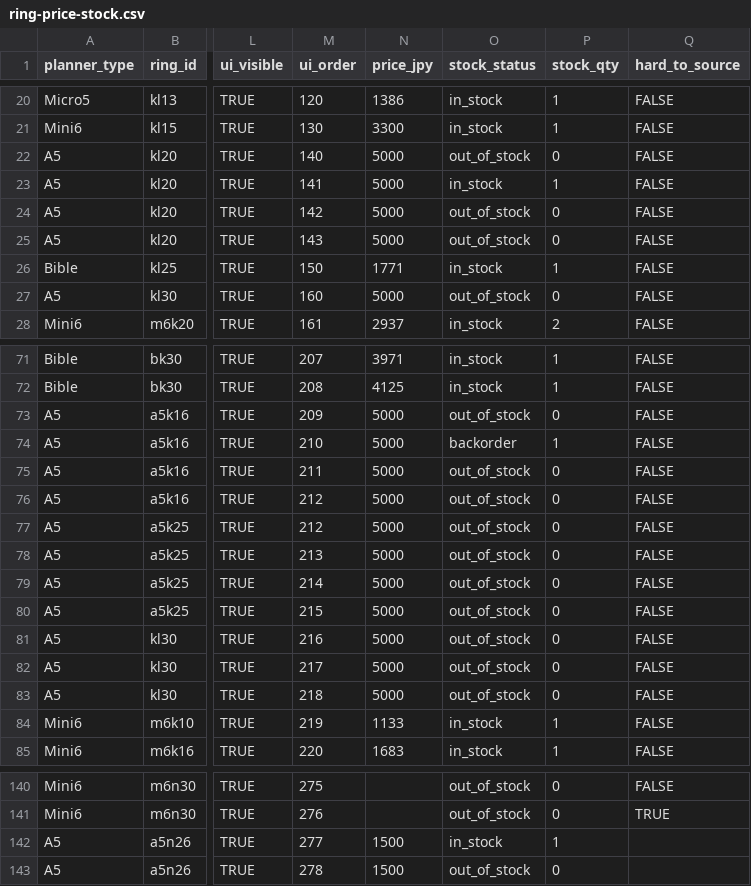
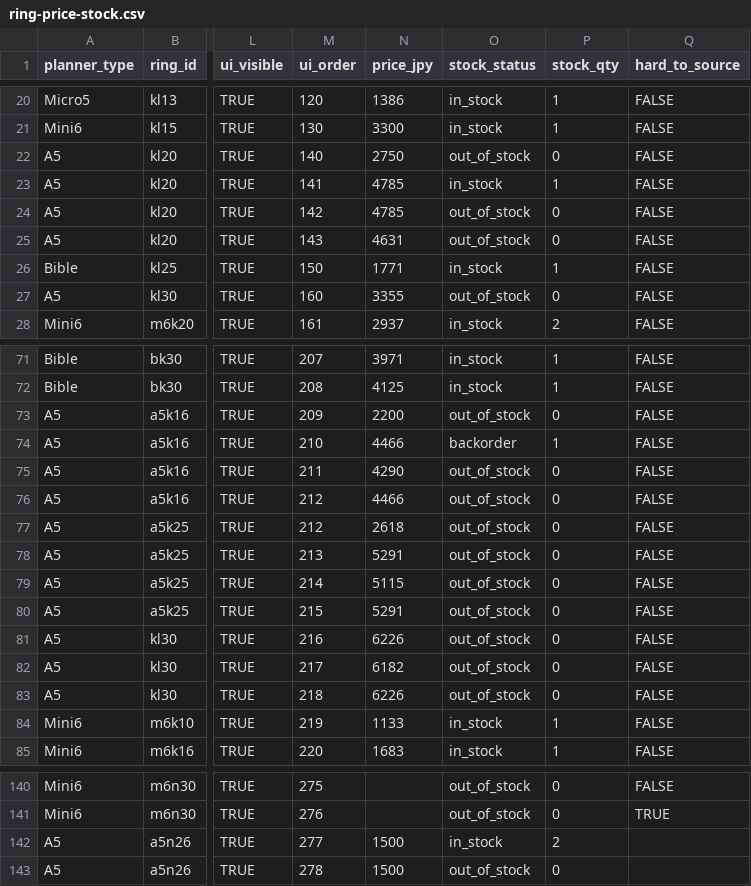
Before and after one commit to you0810jmsdf/ns-factory, a CSV file: order_estimate/ring-price-stock.csv, drawn as a sheet; only a part is shown, gaps mark what is left out; the diff names each change by its address in the sheet, - before the commit and + after, or states it on an @@ line.

Commit message:
Update ring-price-stock.csv via admin page (2026-09-08T08:59:59.187Z)

```diff
--- a/order_estimate/ring-price-stock.csv
+++ b/order_estimate/ring-price-stock.csv
-N22 (price_jpy): 5000
+N22 (price_jpy): 2750
-N23:N24 (price_jpy): 5000
+N23:N24 (price_jpy): 4785
-N25 (price_jpy): 5000
+N25 (price_jpy): 4631
-N27 (price_jpy): 5000
+N27 (price_jpy): 3355
-N73 (price_jpy): 5000
+N73 (price_jpy): 2200
-N74 (price_jpy): 5000
+N74 (price_jpy): 4466
-N75 (price_jpy): 5000
+N75 (price_jpy): 4290
-N76 (price_jpy): 5000
+N76 (price_jpy): 4466
-N77 (price_jpy): 5000
+N77 (price_jpy): 2618
-N78 (price_jpy): 5000
+N78 (price_jpy): 5291
-N79 (price_jpy): 5000
+N79 (price_jpy): 5115
-N80 (price_jpy): 5000
+N80 (price_jpy): 5291
-N81 (price_jpy): 5000
+N81 (price_jpy): 6226
-N82 (price_jpy): 5000
+N82 (price_jpy): 6182
-N83 (price_jpy): 5000
+N83 (price_jpy): 6226
-P142 (stock_qty): 1
+P142 (stock_qty): 2
```
